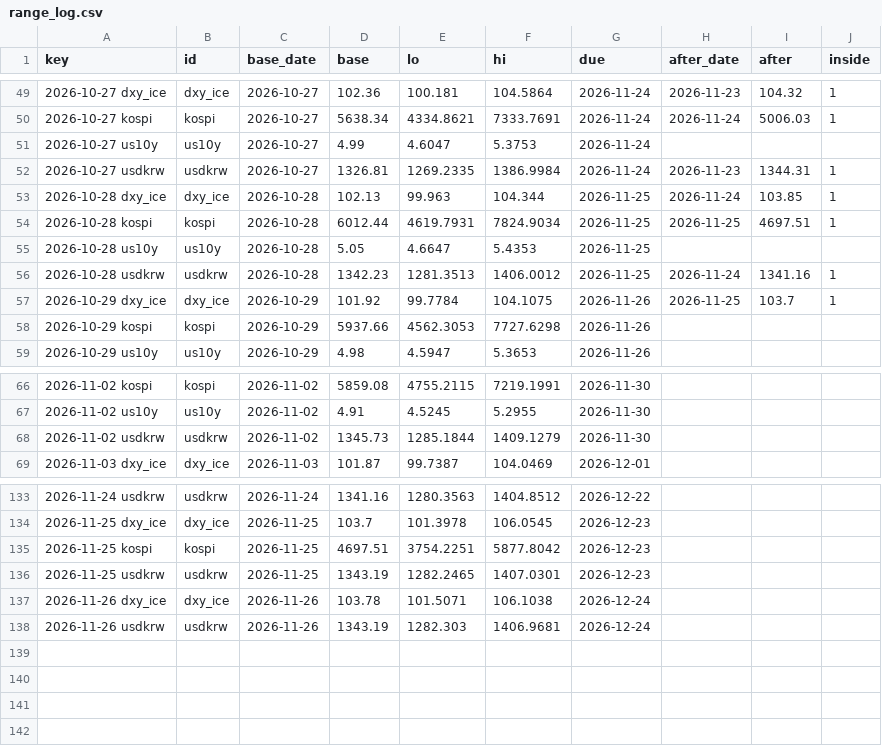
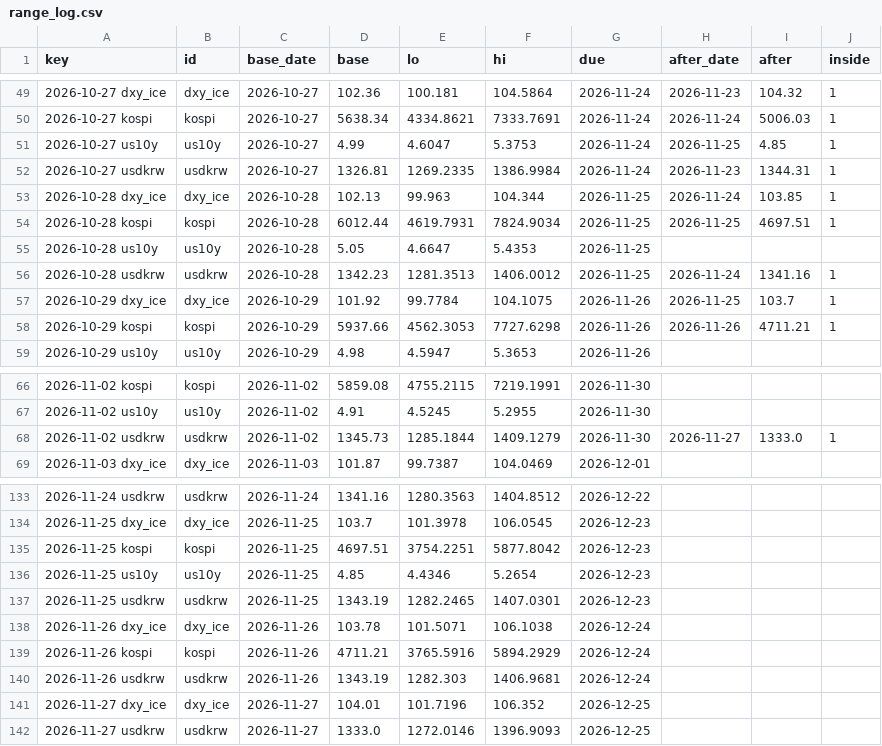
Before and after one commit to hshs9413-gif/narrative-tracker, a CSV file: docs/data/range_log.csv, drawn as a sheet; only a part is shown, gaps mark what is left out.

```diff
--- a/docs/data/range_log.csv
+++ b/docs/data/range_log.csv
@@ -50,3 +50,3 @@ key,id,base_date,base,lo,hi,due,after_date,after,inside
 2026-10-27 kospi,kospi,2026-10-27,5638.34,4334.8621,7333.7691,2026-11-24,2026-11-24,5006.03,1
-2026-10-27 us10y,us10y,2026-10-27,4.99,4.6047,5.3753,2026-11-24,,,
+2026-10-27 us10y,us10y,2026-10-27,4.99,4.6047,5.3753,2026-11-24,2026-11-25,4.85,1
 2026-10-27 usdkrw,usdkrw,2026-10-27,1326.81,1269.2335,1386.9984,2026-11-24,2026-11-23,1344.31,1
@@ -57,3 +57,3 @@ key,id,base_date,base,lo,hi,due,after_date,after,inside
 2026-10-29 dxy_ice,dxy_ice,2026-10-29,101.92,99.7784,104.1075,2026-11-26,2026-11-25,103.7,1
-2026-10-29 kospi,kospi,2026-10-29,5937.66,4562.3053,7727.6298,2026-11-26,,,
+2026-10-29 kospi,kospi,2026-10-29,5937.66,4562.3053,7727.6298,2026-11-26,2026-11-26,4711.21,1
 2026-10-29 us10y,us10y,2026-10-29,4.98,4.5947,5.3653,2026-11-26,,,
@@ -67,3 +67,3 @@ key,id,base_date,base,lo,hi,due,after_date,after,inside
 2026-11-02 us10y,us10y,2026-11-02,4.91,4.5245,5.2955,2026-11-30,,,
-2026-11-02 usdkrw,usdkrw,2026-11-02,1345.73,1285.1844,1409.1279,2026-11-30,,,
+2026-11-02 usdkrw,usdkrw,2026-11-02,1345.73,1285.1844,1409.1279,2026-11-30,2026-11-27,1333.0,1
 2026-11-03 dxy_ice,dxy_ice,2026-11-03,101.87,99.7387,104.0469,2026-12-01,,,
@@ -135,4 +135,8 @@ key,id,base_date,base,lo,hi,due,after_date,after,inside
 2026-11-25 kospi,kospi,2026-11-25,4697.51,3754.2251,5877.8042,2026-12-23,,,
+2026-11-25 us10y,us10y,2026-11-25,4.85,4.4346,5.2654,2026-12-23,,,
 2026-11-25 usdkrw,usdkrw,2026-11-25,1343.19,1282.2465,1407.0301,2026-12-23,,,
 2026-11-26 dxy_ice,dxy_ice,2026-11-26,103.78,101.5071,106.1038,2026-12-24,,,
+2026-11-26 kospi,kospi,2026-11-26,4711.21,3765.5916,5894.2929,2026-12-24,,,
 2026-11-26 usdkrw,usdkrw,2026-11-26,1343.19,1282.303,1406.9681,2026-12-24,,,
+2026-11-27 dxy_ice,dxy_ice,2026-11-27,104.01,101.7196,106.352,2026-12-25,,,
+2026-11-27 usdkrw,usdkrw,2026-11-27,1333.0,1272.0146,1396.9093,2026-12-25,,,
```
Also changed, not shown: docs/data/market_snapshot.csv, docs/data/regime_log.csv, 3 other files.
